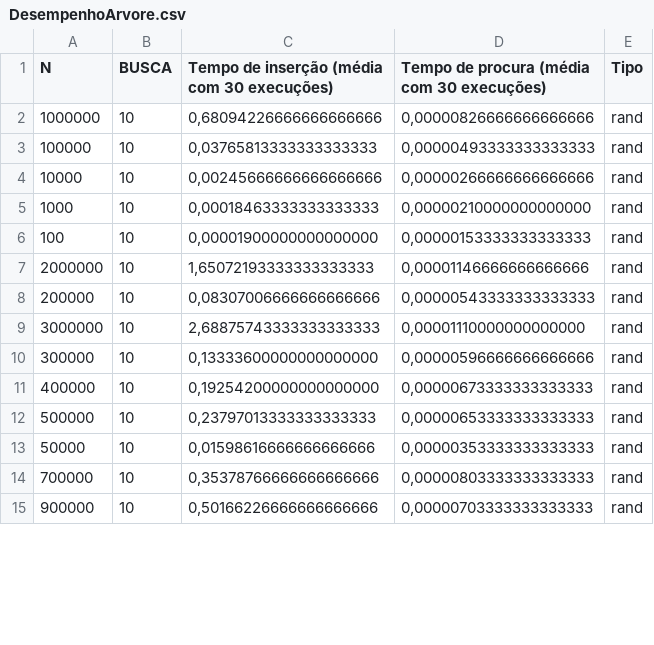
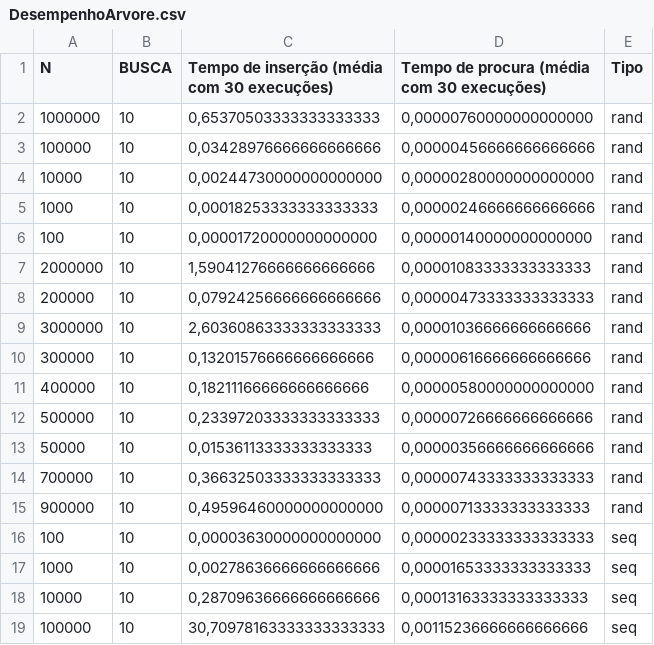
Before and after one commit to TiagoCruzSantos/Estruturas-de-Dados-1, a CSV file: ARVERE/code/DesempenhoArvore.csv, drawn as a sheet; only a part is shown; the diff covers the shown part only.

```diff
--- a/ARVERE/code/DesempenhoArvore.csv
+++ b/ARVERE/code/DesempenhoArvore.csv
@@ -1,15 +1,19 @@
 N,BUSCA,Tempo de inserção (média com 30 execuções),Tempo de procura (média com 30 execuções),Tipo
-1000000,10,"0,68094226666666666666","0,00000826666666666666",rand
-100000,10,"0,03765813333333333333","0,00000493333333333333",rand
-10000,10,"0,00245666666666666666","0,00000266666666666666",rand
-1000,10,"0,00018463333333333333","0,00000210000000000000",rand
-100,10,"0,00001900000000000000","0,00000153333333333333",rand
-2000000,10,"1,65072193333333333333","0,00001146666666666666",rand
-200000,10,"0,08307006666666666666","0,00000543333333333333",rand
-3000000,10,"2,68875743333333333333","0,00001110000000000000",rand
-300000,10,"0,13333600000000000000","0,00000596666666666666",rand
-400000,10,"0,19254200000000000000","0,00000673333333333333",rand
-500000,10,"0,23797013333333333333","0,00000653333333333333",rand
-50000,10,"0,01598616666666666666","0,00000353333333333333",rand
-700000,10,"0,35378766666666666666","0,00000803333333333333",rand
-900000,10,"0,50166226666666666666","0,00000703333333333333",rand
+1000000,10,"0,65370503333333333333","0,00000760000000000000",rand
+100000,10,"0,03428976666666666666","0,00000456666666666666",rand
+10000,10,"0,00244730000000000000","0,00000280000000000000",rand
+1000,10,"0,00018253333333333333","0,00000246666666666666",rand
+100,10,"0,00001720000000000000","0,00000140000000000000",rand
+2000000,10,"1,59041276666666666666","0,00001083333333333333",rand
+200000,10,"0,07924256666666666666","0,00000473333333333333",rand
+3000000,10,"2,60360863333333333333","0,00001036666666666666",rand
+300000,10,"0,13201576666666666666","0,00000616666666666666",rand
+400000,10,"0,18211166666666666666","0,00000580000000000000",rand
+500000,10,"0,23397203333333333333","0,00000726666666666666",rand
+50000,10,"0,01536113333333333333","0,00000356666666666666",rand
+700000,10,"0,36632503333333333333","0,00000743333333333333",rand
+900000,10,"0,49596460000000000000","0,00000713333333333333",rand
+100,10,"0,00003630000000000000","0,00000233333333333333",seq
+1000,10,"0,00278636666666666666","0,00001653333333333333",seq
+10000,10,"0,28709636666666666666","0,00013163333333333333",seq
+100000,10,"30,70978163333333333333","0,00115236666666666666",seq
```
Also changed, not shown: 12 added rows and 84 edited cells elsewhere in this file, 1 other file.
